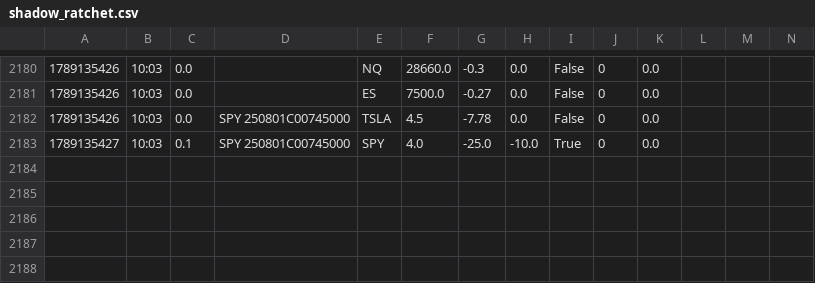
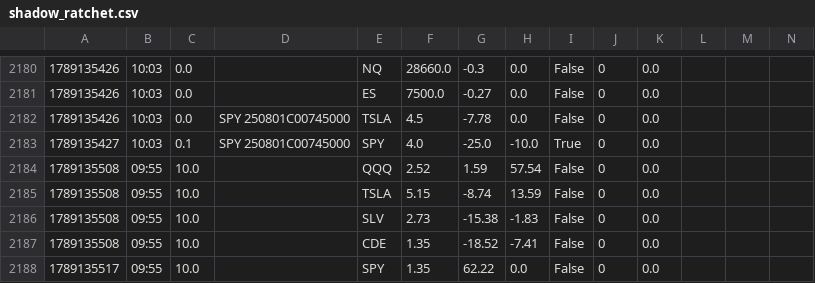
Before and after one commit to giancuffaro/discord-sniper, a CSV file: shadow_ratchet.csv, drawn as a sheet; only a part is shown, gaps mark what is left out; the diff names each change by its address in the sheet, - before the commit and + after, or states it on an @@ line.

```diff
--- a/shadow_ratchet.csv
+++ b/shadow_ratchet.csv
+row 2184: 1789135508 | 09:55 | 10.0 |  | QQQ | 2.52 | 1.59 | 57.54 | False | 0 | 0.0
+row 2185: 1789135508 | 09:55 | 10.0 |  | TSLA | 5.15 | -8.74 | 13.59 | False | 0 | 0.0
+row 2186: 1789135508 | 09:55 | 10.0 |  | SLV | 2.73 | -15.38 | -1.83 | False | 0 | 0.0
+row 2187: 1789135508 | 09:55 | 10.0 |  | CDE | 1.35 | -18.52 | -7.41 | False | 0 | 0.0
+row 2188: 1789135517 | 09:55 | 10.0 |  | SPY | 1.35 | 62.22 | 0.0 | False | 0 | 0.0
```
Also changed, not shown: telemetry-test.csv, 2 other files.
